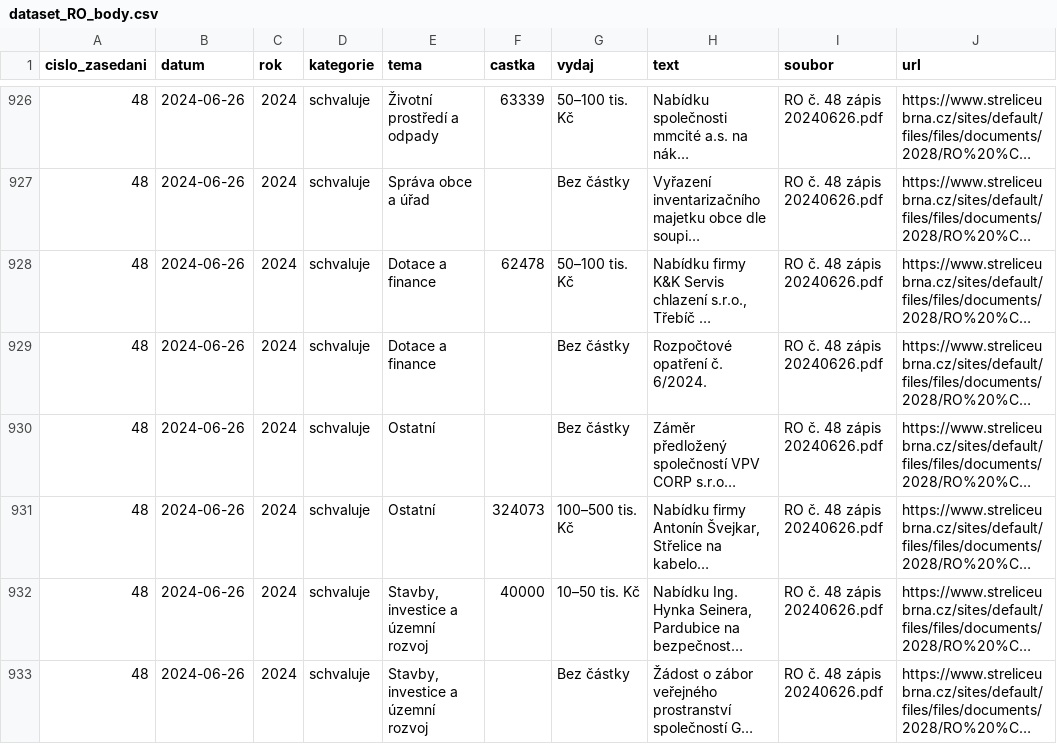
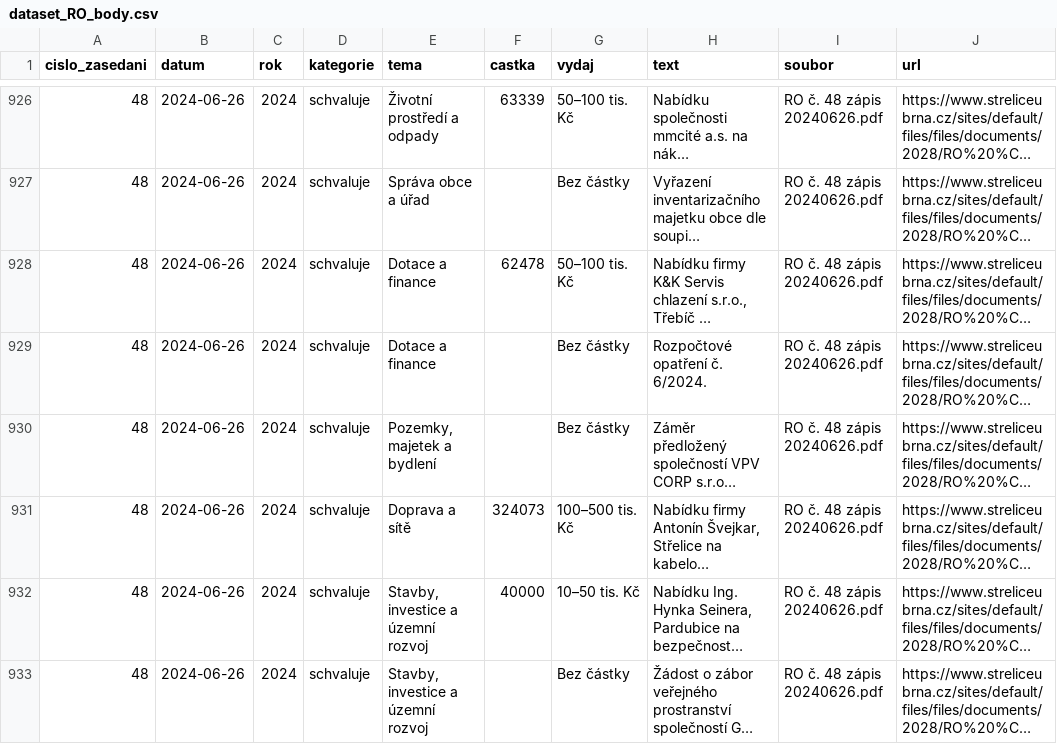
Before and after one commit to radimbrener-beep/strelice-data, a CSV file: dataset_RO_body.csv, drawn as a sheet; only a part is shown, gaps mark what is left out; long unchanged cells end in …; the diff covers the shown part only; the diff names each change by its address in the sheet, - before the commit and + after, or states it on an @@ line.

```diff
--- a/dataset_RO_body.csv
+++ b/dataset_RO_body.csv
-E930 (tema): Ostatní
+E930 (tema): Pozemky, majetek a bydlení
-E931 (tema): Ostatní
+E931 (tema): Doprava a sítě
```
Also changed, not shown: 123 edited cells elsewhere in this file, dataset_ZO_body.csv, 35 other files.
